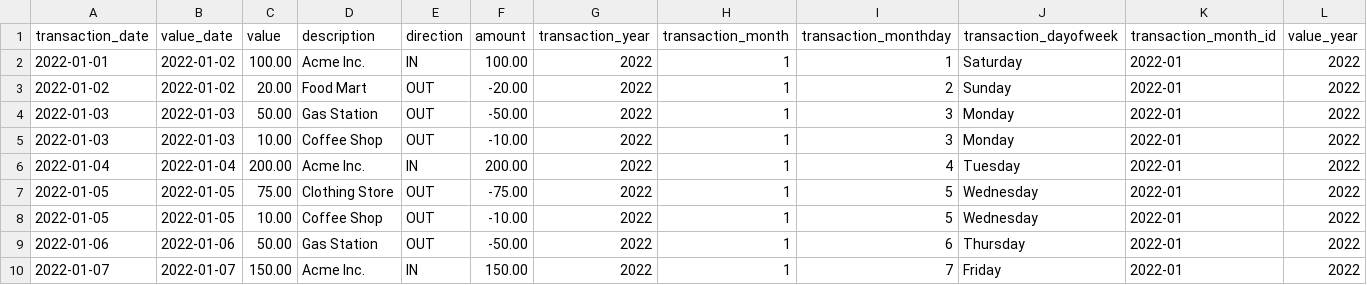
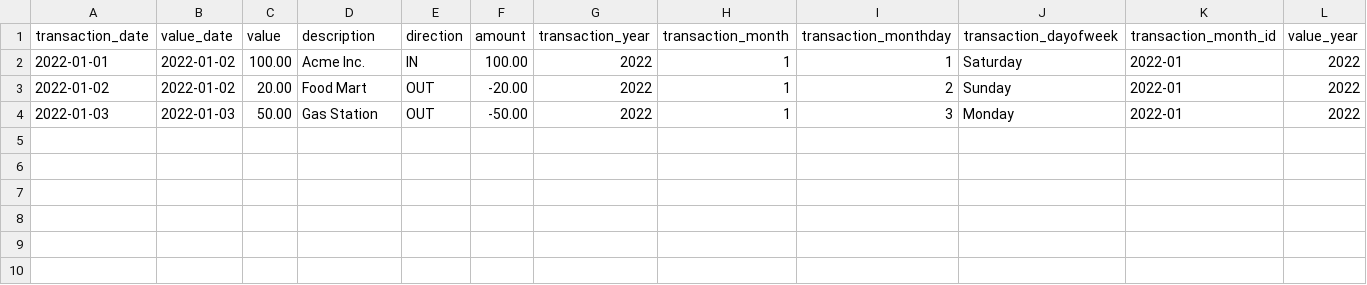
Before and after one commit to mattiazaffalon/bank-transactions-api, a CSV file: data/transactions_sample.csv, drawn as a sheet; only a part is shown; rows hold the shown columns only; the diff names each change by its address in the sheet, - before the commit and + after, or states it on an @@ line.

```diff
--- a/data/transactions_sample.csv
+++ b/data/transactions_sample.csv
-row 5: 2022-01-03 | 2022-01-03 | 10.00 | Coffee Shop | OUT | -10.00 | 2022 | 1 | 3 | Monday | 2022-01 | 2022
-row 6: 2022-01-04 | 2022-01-04 | 200.00 | Acme Inc. | IN | 200.00 | 2022 | 1 | 4 | Tuesday | 2022-01 | 2022
-row 7: 2022-01-05 | 2022-01-05 | 75.00 | Clothing Store | OUT | -75.00 | 2022 | 1 | 5 | Wednesday | 2022-01 | 2022
-row 8: 2022-01-05 | 2022-01-05 | 10.00 | Coffee Shop | OUT | -10.00 | 2022 | 1 | 5 | Wednesday | 2022-01 | 2022
-row 9: 2022-01-06 | 2022-01-06 | 50.00 | Gas Station | OUT | -50.00 | 2022 | 1 | 6 | Thursday | 2022-01 | 2022
-row 10: 2022-01-07 | 2022-01-07 | 150.00 | Acme Inc. | IN | 150.00 | 2022 | 1 | 7 | Friday | 2022-01 | 2022
```
Also changed, not shown: 2 other files.
